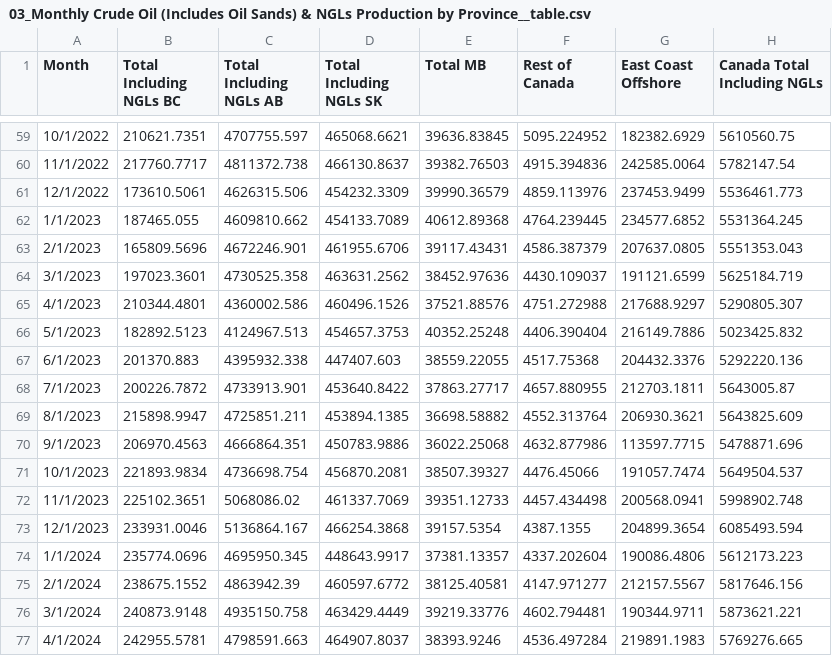
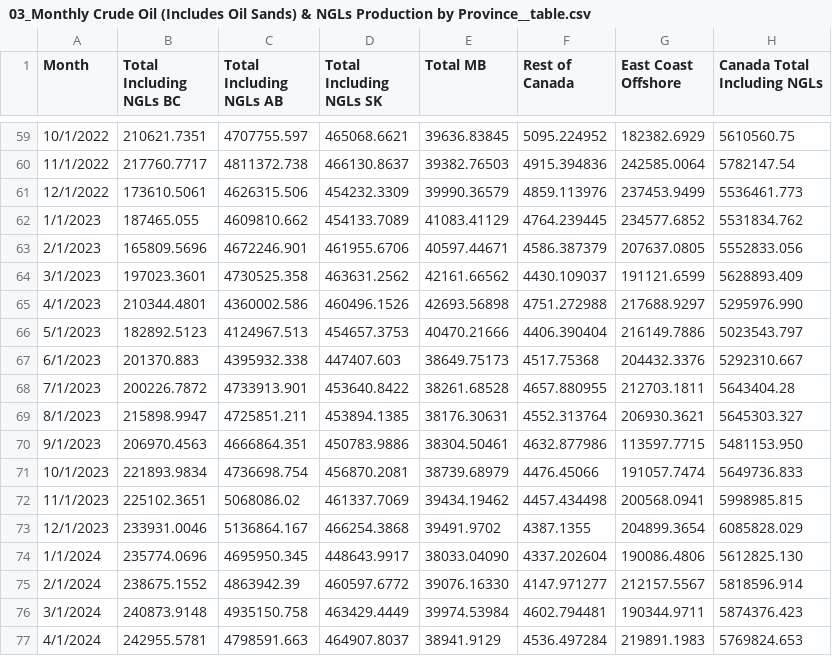
Before and after one commit to capp-shekinah/capp_datawrapper_csv, a CSV file: 01_production_and_resources/03_Monthly Crude Oil (Includes Oil Sands) & NGLs Production by Province__table.csv, drawn as a sheet; only a part is shown, gaps mark what is left out; the diff covers the shown part only.

Commit message:
Update Production & Resources chart data (03_Monthly Crude Oil (Includes Oil Sands) & NGLs Production by Province__table.csv)

```diff
--- a/01_production_and_resources/03_Monthly Crude Oil (Includes Oil Sands) & NGLs Production by Province__table.csv
+++ b/01_production_and_resources/03_Monthly Crude Oil (Includes Oil Sands) & NGLs Production by Province__table.csv
@@ -61,17 +61,17 @@ Month,Total Including NGLs BC,Total Including NGLs AB,Total Including NGLs SK,To
 12/1/2022,173610.5061,4626315.506,454232.3309,39990.36579,4859.113976,237453.9499,5536461.773
-1/1/2023,187465.055,4609810.662,454133.7089,40612.89368,4764.239445,234577.6852,5531364.245
-2/1/2023,165809.5696,4672246.901,461955.6706,39117.43431,4586.387379,207637.0805,5551353.043
-3/1/2023,197023.3601,4730525.358,463631.2562,38452.97636,4430.109037,191121.6599,5625184.719
-4/1/2023,210344.4801,4360002.586,460496.1526,37521.88576,4751.272988,217688.9297,5290805.307
-5/1/2023,182892.5123,4124967.513,454657.3753,40352.25248,4406.390404,216149.7886,5023425.832
-6/1/2023,201370.883,4395932.338,447407.603,38559.22055,4517.75368,204432.3376,5292220.136
-7/1/2023,200226.7872,4733913.901,453640.8422,37863.27717,4657.880955,212703.1811,5643005.87
-8/1/2023,215898.9947,4725851.211,453894.1385,36698.58882,4552.313764,206930.3621,5643825.609
-9/1/2023,206970.4563,4666864.351,450783.9886,36022.25068,4632.877986,113597.7715,5478871.696
-10/1/2023,221893.9834,4736698.754,456870.2081,38507.39327,4476.45066,191057.7474,5649504.537
-11/1/2023,225102.3651,5068086.02,461337.7069,39351.12733,4457.434498,200568.0941,5998902.748
-12/1/2023,233931.0046,5136864.167,466254.3868,39157.5354,4387.1355,204899.3654,6085493.594
-1/1/2024,235774.0696,4695950.345,448643.9917,37381.13357,4337.202604,190086.4806,5612173.223
-2/1/2024,238675.1552,4863942.39,460597.6772,38125.40581,4147.971277,212157.5567,5817646.156
-3/1/2024,240873.9148,4935150.758,463429.4449,39219.33776,4602.794481,190344.9711,5873621.221
-4/1/2024,242955.5781,4798591.663,464907.8037,38393.9246,4536.497284,219891.1983,5769276.665
+1/1/2023,187465.055,4609810.662,454133.7089,41083.41129,4764.239445,234577.6852,5531834.762
+2/1/2023,165809.5696,4672246.901,461955.6706,40597.44671,4586.387379,207637.0805,5552833.056
+3/1/2023,197023.3601,4730525.358,463631.2562,42161.66562,4430.109037,191121.6599,5628893.409
+4/1/2023,210344.4801,4360002.586,460496.1526,42693.56898,4751.272988,217688.9297,5295976.990
+5/1/2023,182892.5123,4124967.513,454657.3753,40470.21666,4406.390404,216149.7886,5023543.797
+6/1/2023,201370.883,4395932.338,447407.603,38649.75173,4517.75368,204432.3376,5292310.667
+7/1/2023,200226.7872,4733913.901,453640.8422,38261.68528,4657.880955,212703.1811,5643404.28
+8/1/2023,215898.9947,4725851.211,453894.1385,38176.30631,4552.313764,206930.3621,5645303.327
+9/1/2023,206970.4563,4666864.351,450783.9886,38304.50461,4632.877986,113597.7715,5481153.950
+10/1/2023,221893.9834,4736698.754,456870.2081,38739.68979,4476.45066,191057.7474,5649736.833
+11/1/2023,225102.3651,5068086.02,461337.7069,39434.19462,4457.434498,200568.0941,5998985.815
+12/1/2023,233931.0046,5136864.167,466254.3868,39491.9702,4387.1355,204899.3654,6085828.029
+1/1/2024,235774.0696,4695950.345,448643.9917,38033.04090,4337.202604,190086.4806,5612825.130
+2/1/2024,238675.1552,4863942.39,460597.6772,39076.16330,4147.971277,212157.5567,5818596.914
+3/1/2024,240873.9148,4935150.758,463429.4449,39974.53984,4602.794481,190344.9711,5874376.423
+4/1/2024,242955.5781,4798591.663,464907.8037,38941.9129,4536.497284,219891.1983,5769824.653
```
Also changed, not shown: 53 edited cells elsewhere in this file.
